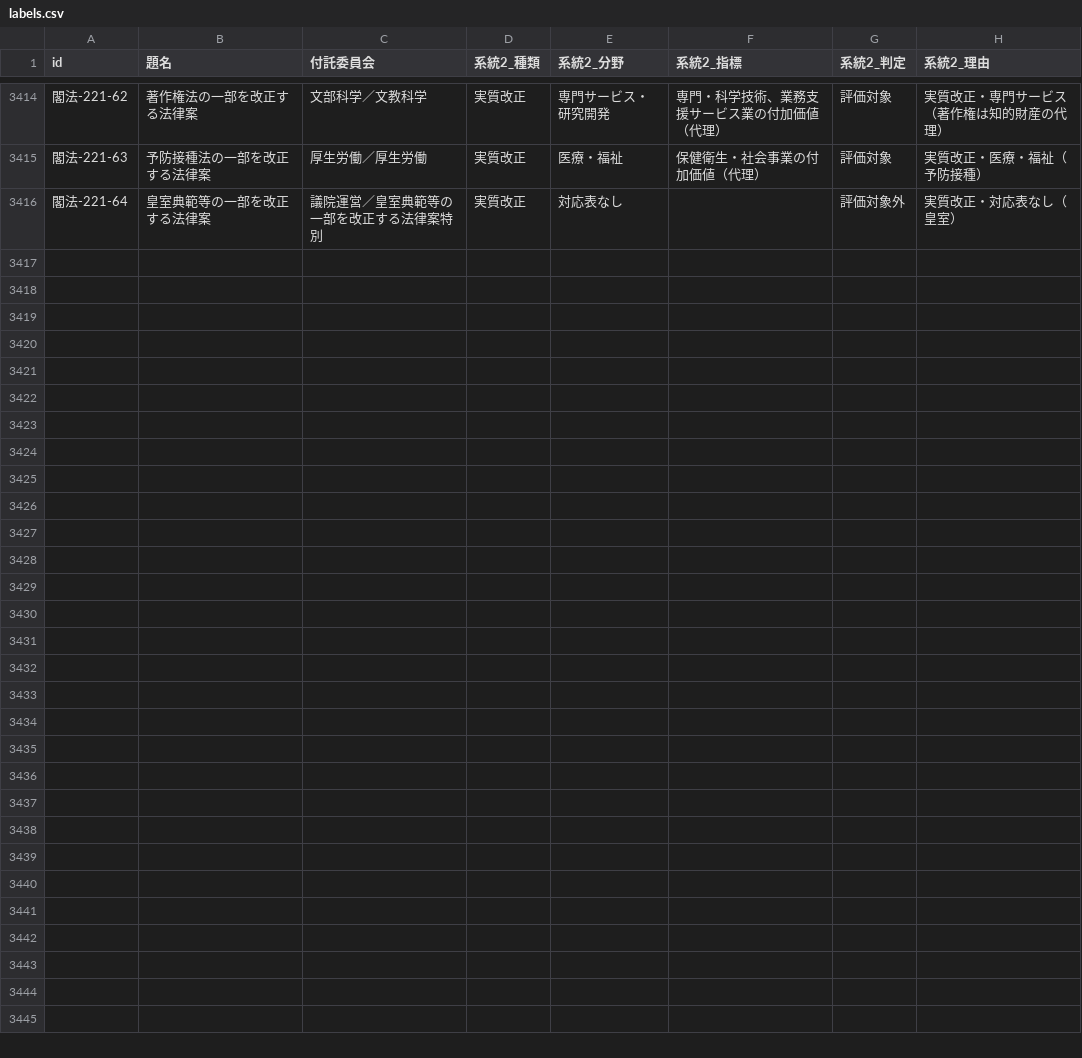
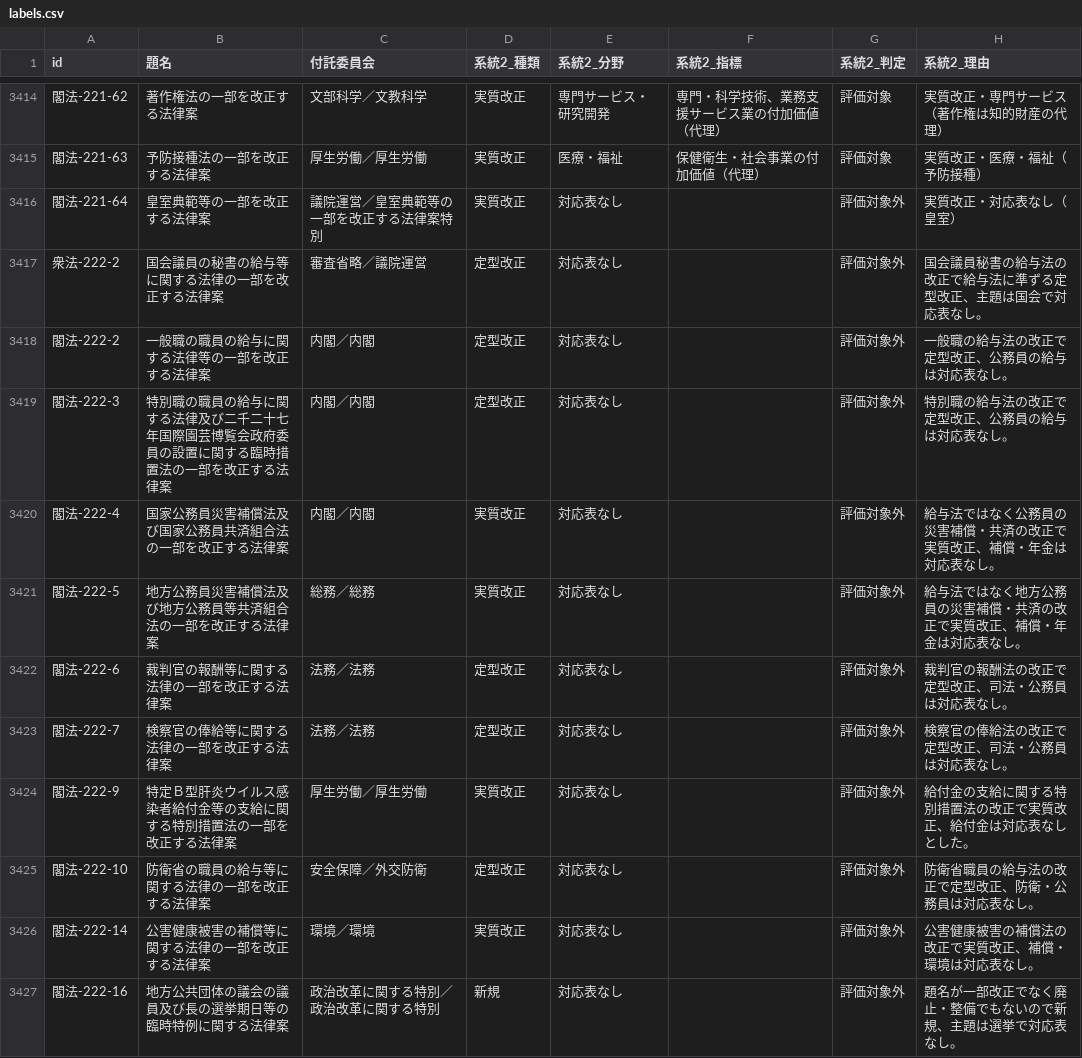
Before and after one commit to nexus-ai-2045/public-interest-lens, a CSV file: data/derived/bill-triage-v1-line2/labels.csv, drawn as a sheet; only a part is shown, gaps mark what is left out; the diff names each change by its address in the sheet, - before the commit and + after, or states it on an @@ line.

```diff
--- a/data/derived/bill-triage-v1-line2/labels.csv
+++ b/data/derived/bill-triage-v1-line2/labels.csv
+row 3417: 衆法-222-2 | 国会議員の秘書の給与等に関する法律の一部を改正する法律案 | 審査省略／議院運営 | 定型改正 | 対応表なし |  | 評価対象外 | 国会議員秘書の給与法の改正で給与法に準ずる定型改正、主題は国会で対応表なし。
+row 3418: 閣法-222-2 | 一般職の職員の給与に関する法律等の一部を改正する法律案 | 内閣／内閣 | 定型改正 | 対応表なし |  | 評価対象外 | 一般職の給与法の改正で定型改正、公務員の給与は対応表なし。
+row 3419: 閣法-222-3 | 特別職の職員の給与に関する法律及び二千二十七年国際園芸博覧会政府委員の設置に関する臨時措置法の一部を改正する法律案 | 内閣／内閣 | 定型改正 | 対応表なし |  | 評価対象外 | 特別職の給与法の改正で定型改正、公務員の給与は対応表なし。
+row 3420: 閣法-222-4 | 国家公務員災害補償法及び国家公務員共済組合法の一部を改正する法律案 | 内閣／内閣 | 実質改正 | 対応表なし |  | 評価対象外 | 給与法ではなく公務員の災害補償・共済の改正で実質改正、補償・年金は対応表なし。
+row 3421: 閣法-222-5 | 地方公務員災害補償法及び地方公務員等共済組合法の一部を改正する法律案 | 総務／総務 | 実質改正 | 対応表なし |  | 評価対象外 | 給与法ではなく地方公務員の災害補償・共済の改正で実質改正、補償・年金は対応表なし。
+row 3422: 閣法-222-6 | 裁判官の報酬等に関する法律の一部を改正する法律案 | 法務／法務 | 定型改正 | 対応表なし |  | 評価対象外 | 裁判官の報酬法の改正で定型改正、司法・公務員は対応表なし。
+row 3423: 閣法-222-7 | 検察官の俸給等に関する法律の一部を改正する法律案 | 法務／法務 | 定型改正 | 対応表なし |  | 評価対象外 | 検察官の俸給法の改正で定型改正、司法・公務員は対応表なし。
+row 3424: 閣法-222-9 | 特定Ｂ型肝炎ウイルス感染者給付金等の支給に関する特別措置法の一部を改正する法律案 | 厚生労働／厚生労働 | 実質改正 | 対応表なし |  | 評価対象外 | 給付金の支給に関する特別措置法の改正で実質改正、給付金は対応表なしとした。
+row 3425: 閣法-222-10 | 防衛省の職員の給与等に関する法律の一部を改正する法律案 | 安全保障／外交防衛 | 定型改正 | 対応表なし |  | 評価対象外 | 防衛省職員の給与法の改正で定型改正、防衛・公務員は対応表なし。
+row 3426: 閣法-222-14 | 公害健康被害の補償等に関する法律の一部を改正する法律案 | 環境／環境 | 実質改正 | 対応表なし |  | 評価対象外 | 公害健康被害の補償法の改正で実質改正、補償・環境は対応表なし。
+row 3427: 閣法-222-16 | 地方公共団体の議会の議員及び長の選挙期日等の臨時特例に関する法律案 | 政治改革に関する特別／政治改革に関する特別 | 新規 | 対応表なし |  | 評価対象外 | 題名が一部改正でなく廃止・整備でもないので新規、主題は選挙で対応表なし。
```
Also changed, not shown: data/derived/bill-triage-v1/triage.csv, data/derived/bill-triage-v2/agreement.csv, 29 other files.
